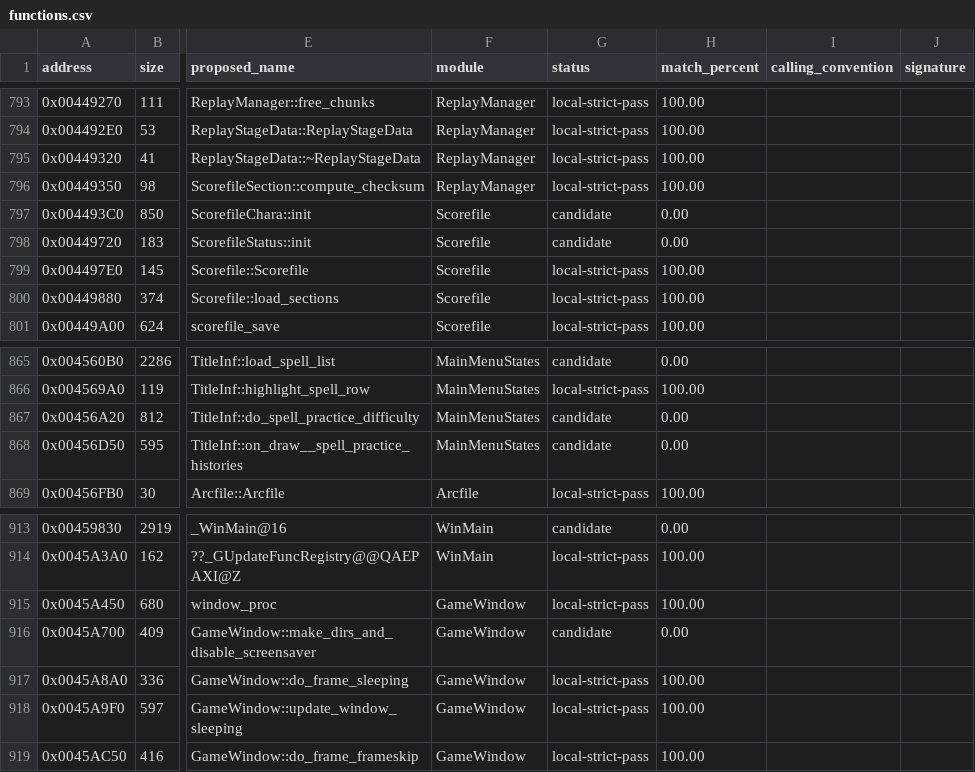
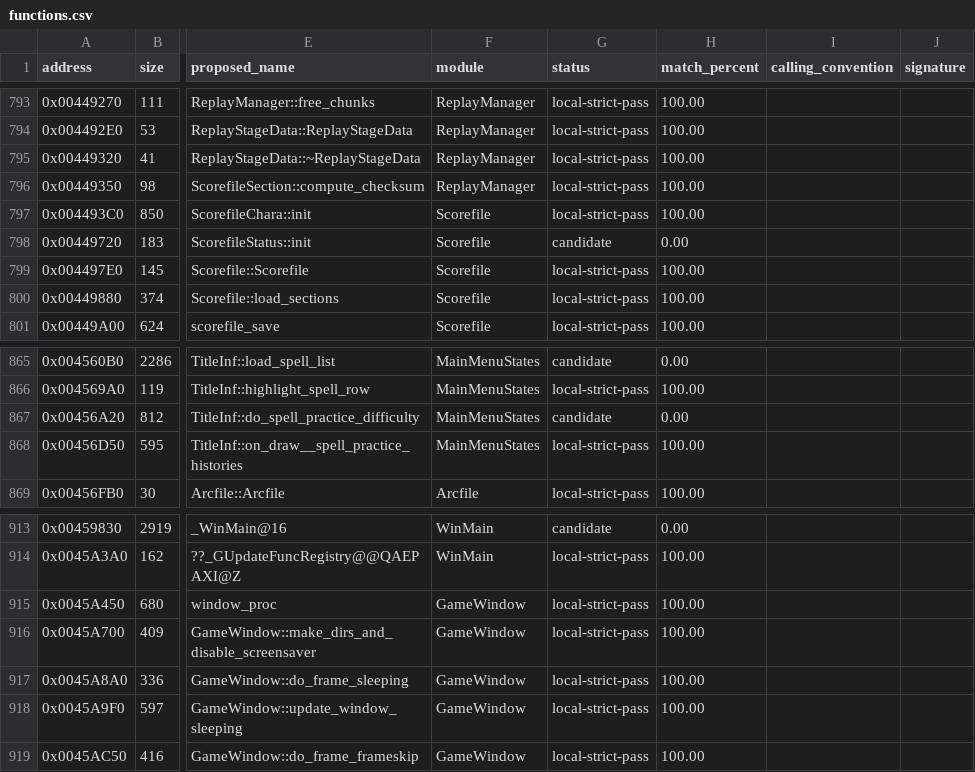
Before and after one commit to N0zoM1z0/th16, a CSV file: config/functions.csv, drawn as a sheet; only a part is shown, gaps mark what is left out; the diff names each change by its address in the sheet, - before the commit and + after, or states it on an @@ line.

```diff
--- a/config/functions.csv
+++ b/config/functions.csv
-G797 (status): candidate
+G797 (status): local-strict-pass
-H797 (match_percent): 0.00
+H797 (match_percent): 100.00
-G868 (status): candidate
+G868 (status): local-strict-pass
-H868 (match_percent): 0.00
+H868 (match_percent): 100.00
-G916 (status): candidate
+G916 (status): local-strict-pass
-H916 (match_percent): 0.00
+H916 (match_percent): 100.00
```
Also changed, not shown: config/function-boundaries.csv, config/linkage-bindings.csv, 6 other files.
